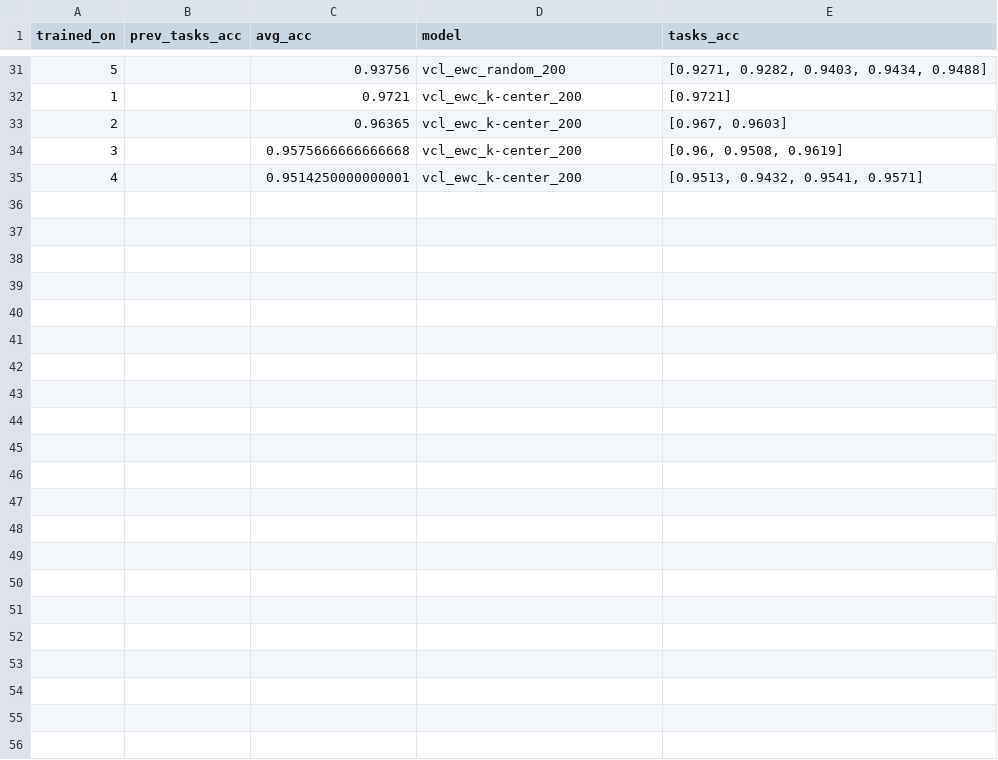
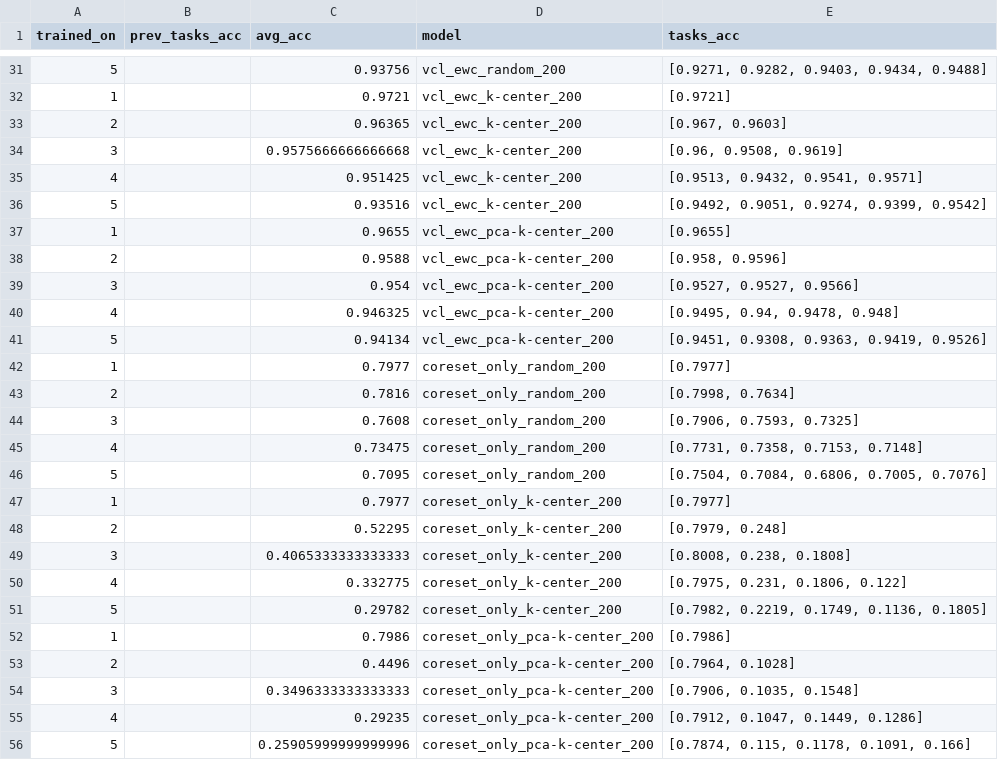
Before and after one commit to hunarbatra/elastic-variational-continual-learning, a CSV file: experiments/permuted_mnist/run3.csv, drawn as a sheet; only a part is shown, gaps mark what is left out.

```diff
--- a/experiments/permuted_mnist/run3.csv
+++ b/experiments/permuted_mnist/run3.csv
@@ -34,2 +34,23 @@ trained_on,prev_tasks_acc,avg_acc,model,tasks_acc
 3,,0.9575666666666668,vcl_ewc_k-center_200,"[0.96, 0.9508, 0.9619]"
-4,,0.9514250000000001,vcl_ewc_k-center_200,"[0.9513, 0.9432, 0.9541, 0.9571]"
+4,,0.951425,vcl_ewc_k-center_200,"[0.9513, 0.9432, 0.9541, 0.9571]"
+5,,0.93516,vcl_ewc_k-center_200,"[0.9492, 0.9051, 0.9274, 0.9399, 0.9542]"
+1,,0.9655,vcl_ewc_pca-k-center_200,[0.9655]
+2,,0.9588,vcl_ewc_pca-k-center_200,"[0.958, 0.9596]"
+3,,0.954,vcl_ewc_pca-k-center_200,"[0.9527, 0.9527, 0.9566]"
+4,,0.946325,vcl_ewc_pca-k-center_200,"[0.9495, 0.94, 0.9478, 0.948]"
+5,,0.94134,vcl_ewc_pca-k-center_200,"[0.9451, 0.9308, 0.9363, 0.9419, 0.9526]"
+1,,0.7977,coreset_only_random_200,[0.7977]
+2,,0.7816,coreset_only_random_200,"[0.7998, 0.7634]"
+3,,0.7608,coreset_only_random_200,"[0.7906, 0.7593, 0.7325]"
+4,,0.73475,coreset_only_random_200,"[0.7731, 0.7358, 0.7153, 0.7148]"
+5,,0.7095,coreset_only_random_200,"[0.7504, 0.7084, 0.6806, 0.7005, 0.7076]"
+1,,0.7977,coreset_only_k-center_200,[0.7977]
+2,,0.52295,coreset_only_k-center_200,"[0.7979, 0.248]"
+3,,0.4065333333333333,coreset_only_k-center_200,"[0.8008, 0.238, 0.1808]"
+4,,0.332775,coreset_only_k-center_200,"[0.7975, 0.231, 0.1806, 0.122]"
+5,,0.29782,coreset_only_k-center_200,"[0.7982, 0.2219, 0.1749, 0.1136, 0.1805]"
+1,,0.7986,coreset_only_pca-k-center_200,[0.7986]
+2,,0.4496,coreset_only_pca-k-center_200,"[0.7964, 0.1028]"
+3,,0.3496333333333333,coreset_only_pca-k-center_200,"[0.7906, 0.1035, 0.1548]"
+4,,0.29235,coreset_only_pca-k-center_200,"[0.7912, 0.1047, 0.1449, 0.1286]"
+5,,0.25905999999999996,coreset_only_pca-k-center_200,"[0.7874, 0.115, 0.1178, 0.1091, 0.166]"
```
Also changed, not shown: experiments/permuted_mnist/run1.csv, experiments/permuted_mnist/run2.csv.
